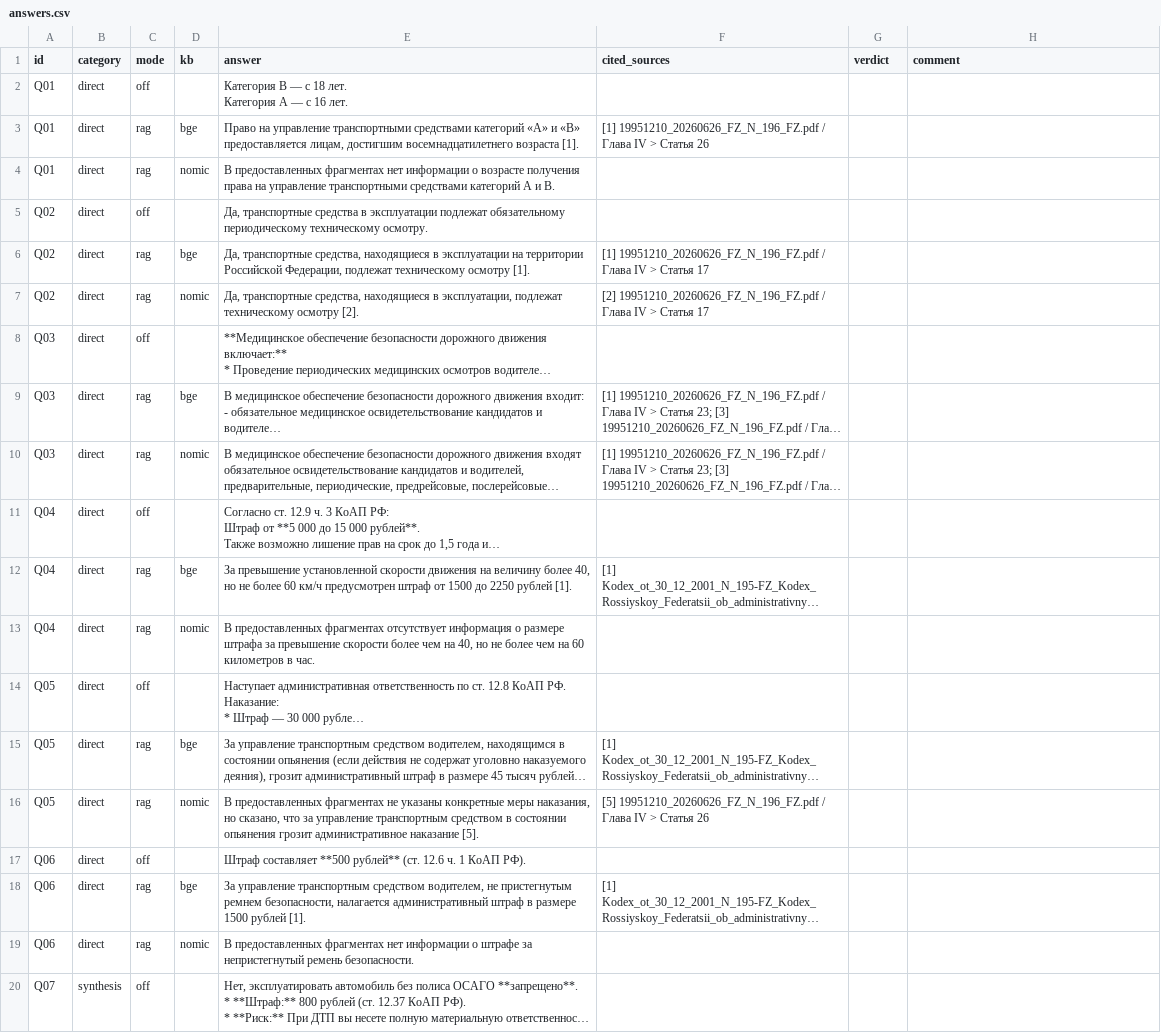
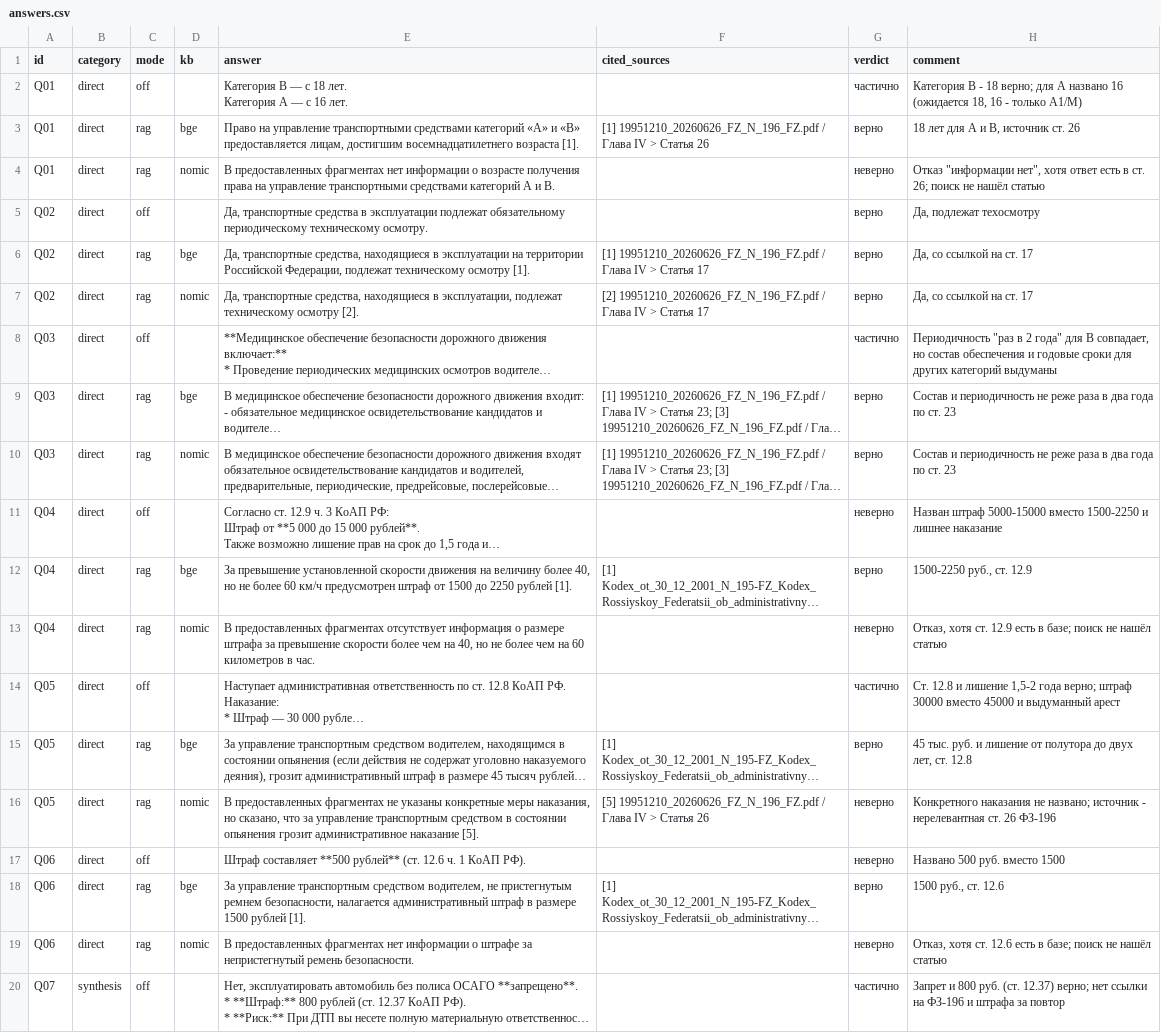
Before and after one commit to AlekseyYakovlev/AI-Advent-Challenge-9-v2, a CSV file: eval_out/day22/answers.csv, drawn as a sheet; only a part is shown; long unchanged cells end in …; the diff covers the shown part only; the diff names each change by its address in the sheet, - before the commit and + after, or states it on an @@ line.

Commit message:
docs(14-07): Day 22 report with manual verdicts and structure test

```diff
--- a/eval_out/day22/answers.csv
+++ b/eval_out/day22/answers.csv
-G2 (verdict): (empty)
+G2 (verdict): частично
-H2 (comment): (empty)
+H2 (comment): Категория B - 18 верно; для A названо 16 (ожидается 18, 16 - только A1/M)
-G3 (verdict): (empty)
+G3 (verdict): верно
-H3 (comment): (empty)
+H3 (comment): 18 лет для A и B, источник ст. 26
-G4 (verdict): (empty)
+G4 (verdict): неверно
-H4 (comment): (empty)
+H4 (comment): Отказ "информации нет", хотя ответ есть в ст. 26; поиск не нашёл статью
-G5:G7 (verdict): (empty)
+G5:G7 (verdict): верно
-H5 (comment): (empty)
+H5 (comment): Да, подлежат техосмотру
-H6:H7 (comment): (empty)
+H6:H7 (comment): Да, со ссылкой на ст. 17
-G8 (verdict): (empty)
+G8 (verdict): частично
-H8 (comment): (empty)
+H8 (comment): Периодичность "раз в 2 года" для B совпадает, но состав обеспечения и годовые сроки для других категорий выдуманы
-G9:G10 (verdict): (empty)
+G9:G10 (verdict): верно
-H9:H10 (comment): (empty)
+H9:H10 (comment): Состав и периодичность не реже раза в два года по ст. 23
-G11 (verdict): (empty)
+G11 (verdict): неверно
-H11 (comment): (empty)
+H11 (comment): Назван штраф 5000-15000 вместо 1500-2250 и лишнее наказание
-G12 (verdict): (empty)
+G12 (verdict): верно
-H12 (comment): (empty)
+H12 (comment): 1500-2250 руб., ст. 12.9
-G13 (verdict): (empty)
+G13 (verdict): неверно
-H13 (comment): (empty)
+H13 (comment): Отказ, хотя ст. 12.9 есть в базе; поиск не нашёл статью
-G14 (verdict): (empty)
+G14 (verdict): частично
-H14 (comment): (empty)
+H14 (comment): Ст. 12.8 и лишение 1,5-2 года верно; штраф 30000 вместо 45000 и выдуманный арест
-G15 (verdict): (empty)
+G15 (verdict): верно
-H15 (comment): (empty)
+H15 (comment): 45 тыс. руб. и лишение от полутора до двух лет, ст. 12.8
-G16:G17 (verdict): (empty)
+G16:G17 (verdict): неверно
-H16 (comment): (empty)
+H16 (comment): Конкретного наказания не названо; источник - нерелевантная ст. 26 ФЗ-196
-H17 (comment): (empty)
+H17 (comment): Названо 500 руб. вместо 1500
-G18 (verdict): (empty)
+G18 (verdict): верно
-H18 (comment): (empty)
+H18 (comment): 1500 руб., ст. 12.6
-G19 (verdict): (empty)
+G19 (verdict): неверно
-H19 (comment): (empty)
+H19 (comment): Отказ, хотя ст. 12.6 есть в базе; поиск не нашёл статью
-G20 (verdict): (empty)
+G20 (verdict): частично
-H20 (comment): (empty)
+H20 (comment): Запрет и 800 руб. (ст. 12.37) верно; нет ссылки на ФЗ-196 и штрафа за повтор
```
Also changed, not shown: 22 edited cells elsewhere in this file, 2 other files.
